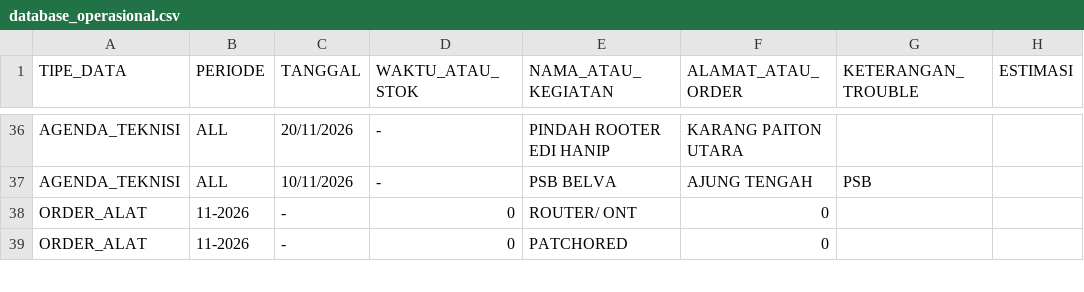
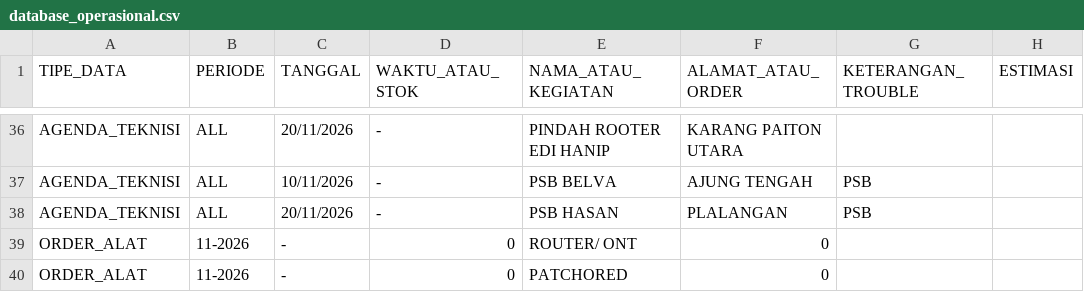
Before and after one commit to ilyasajha5-cpu/like-billing, a CSV file: database_operasional.csv, drawn as a sheet; only a part is shown, gaps mark what is left out.

Commit message:
Fast-Sync database_operasional.csv

```diff
--- a/database_operasional.csv
+++ b/database_operasional.csv
@@ -37,2 +37,3 @@ TIPE_DATA,PERIODE,TANGGAL,WAKTU_ATAU_STOK,NAMA_ATAU_KEGIATAN,ALAMAT_ATAU_ORDER,K
 "AGENDA_TEKNISI","ALL","10/11/2026","-","PSB BELVA","AJUNG TENGAH","PSB",""
+"AGENDA_TEKNISI","ALL","20/11/2026","-","PSB HASAN","PLALANGAN","PSB",""
 "ORDER_ALAT","11-2026","-","0","ROUTER/ ONT","0","",""
```
